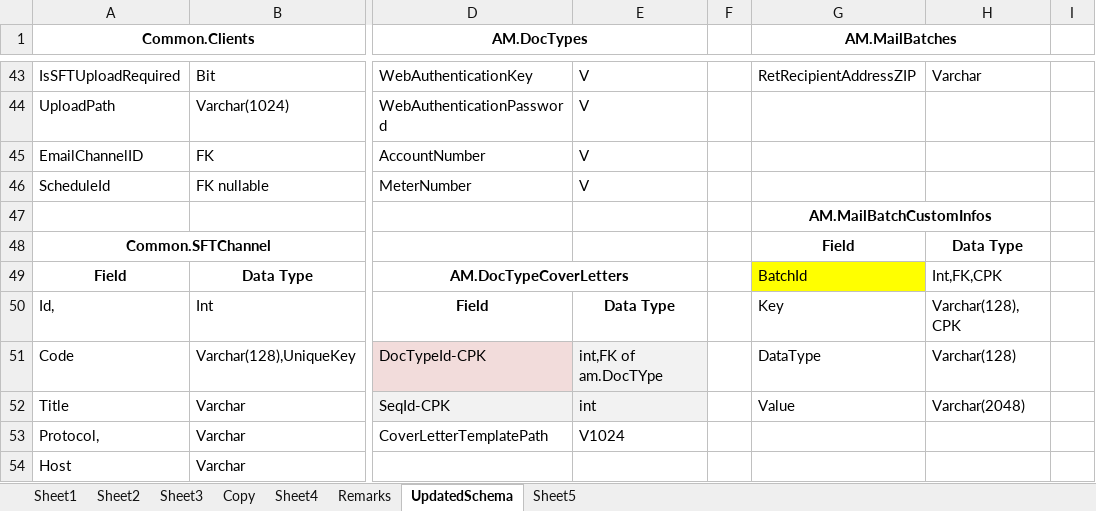
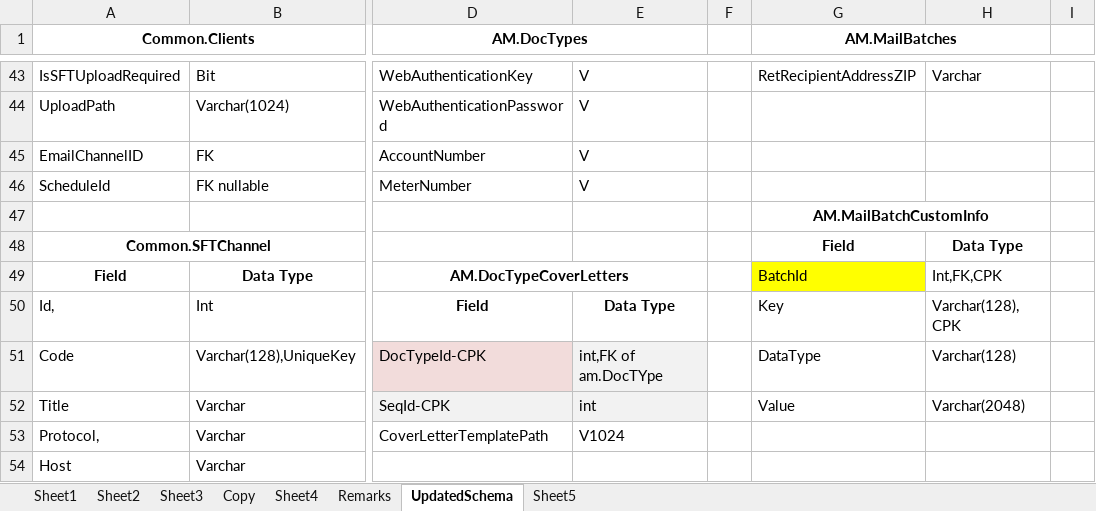
Before and after one commit to kaushikraj302000-glitch/AuthoMail-Cotality, an Excel workbook: docs/design/AuthoMailDBSchema.xlsx, sheet UpdatedSchema, drawn as a sheet; only a part is shown, gaps mark what is left out; values as stored, in another font and other column widths than the file's, no borders; the diff names each change by its address in the sheet, - before the commit and + after, or states it on an @@ line.

Commit message:
added Base64String attribute in AM schema and updated schema excel

```diff
--- a/docs/design/AuthoMailDBSchema.xlsx (sheet UpdatedSchema)
+++ b/docs/design/AuthoMailDBSchema.xlsx (sheet UpdatedSchema)
-G47 (AM.MailBatches): AM.MailBatchCustomInfos
+G47 (AM.MailBatches): AM.MailBatchCustomInfo
```
Also changed, not shown: 1 other file.
